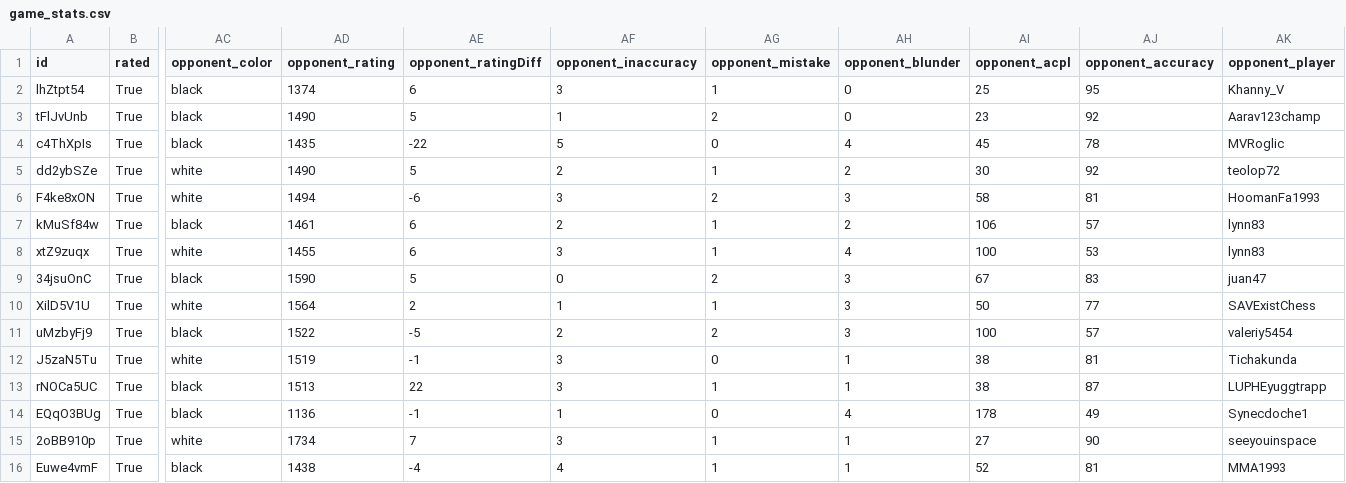
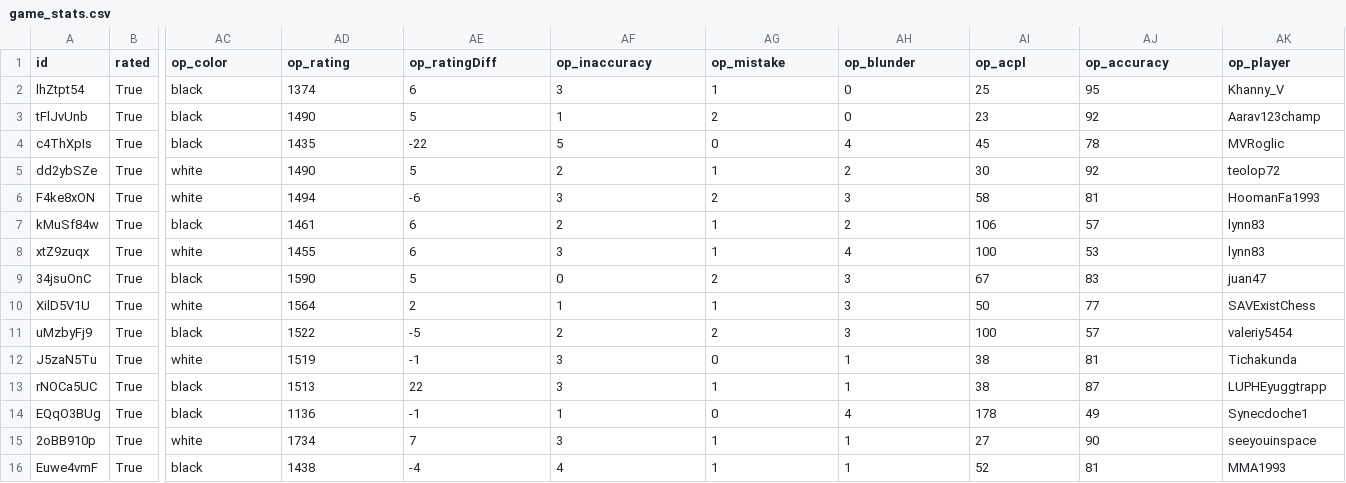
Before and after one commit to jaredfeldman/chess_banter, a CSV file: game_stats.csv, drawn as a sheet; only a part is shown, gaps mark what is left out; the diff names each change by its address in the sheet, - before the commit and + after, or states it on an @@ line.

```diff
--- a/game_stats.csv
+++ b/game_stats.csv
-AC1: opponent_color
+AC1: op_color
-AD1: opponent_rating
+AD1: op_rating
-AE1: opponent_ratingDiff
+AE1: op_ratingDiff
-AF1: opponent_inaccuracy
+AF1: op_inaccuracy
-AG1: opponent_mistake
+AG1: op_mistake
-AH1: opponent_blunder
+AH1: op_blunder
-AI1: opponent_acpl
+AI1: op_acpl
-AJ1: opponent_accuracy
+AJ1: op_accuracy
-AK1: opponent_player
+AK1: op_player
```
Also changed, not shown: 2 other files.
